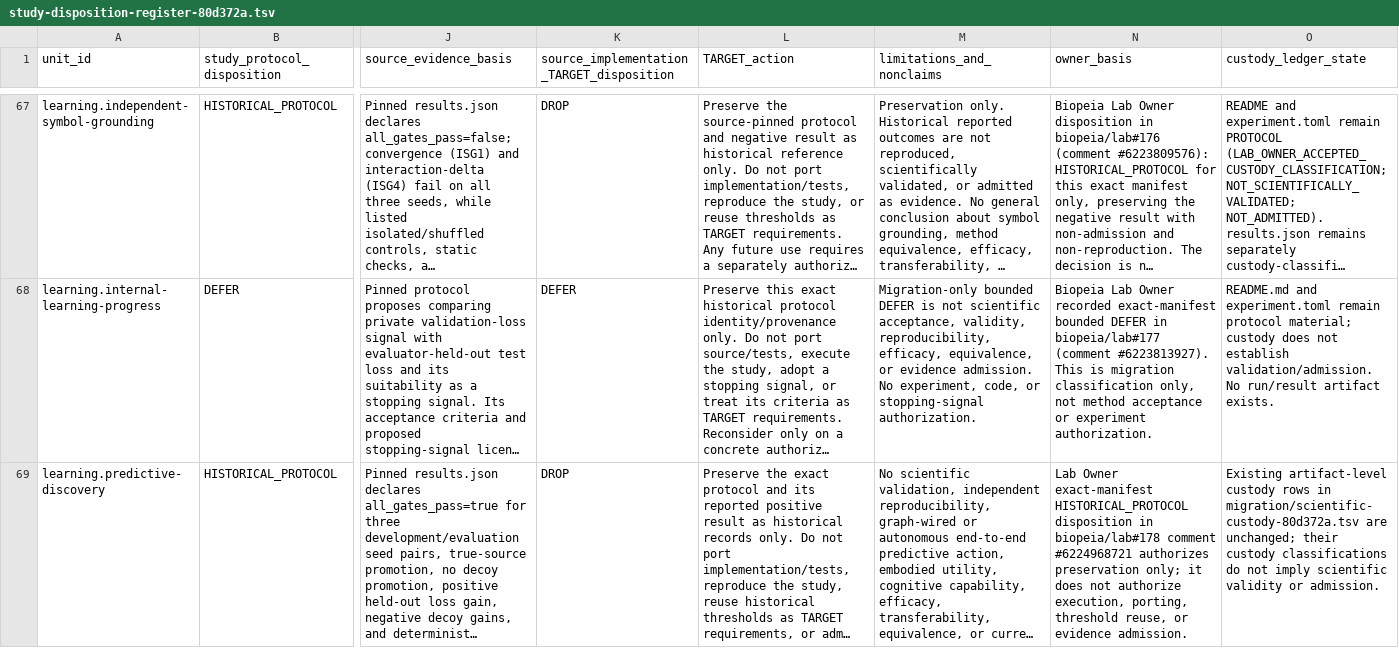
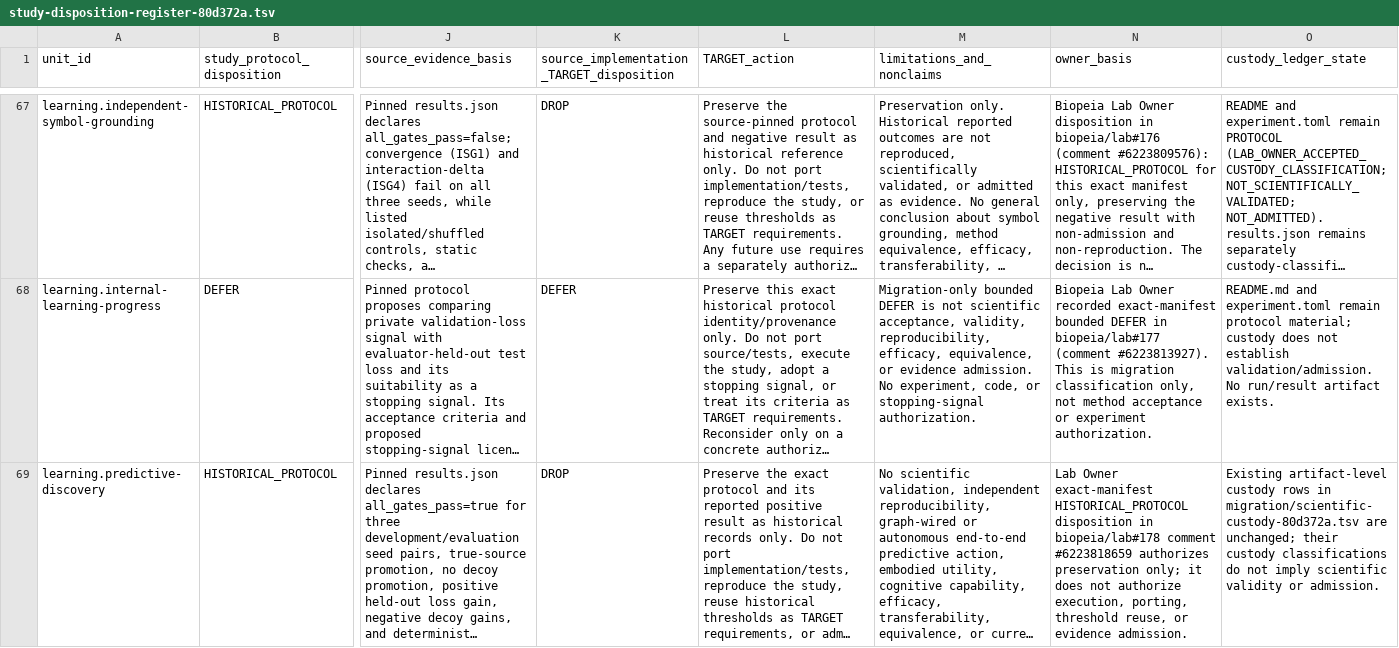
Before and after one commit to biopeia/lab, a TSV file: migration/study-disposition-register-80d372a.tsv, drawn as a sheet; only a part is shown, gaps mark what is left out; long unchanged cells end in …; the diff names each change by its address in the sheet, - before the commit and + after, or states it on an @@ line.

Commit message:
docs: correct Lab #178 owner citation

```diff
--- a/migration/study-disposition-register-80d372a.tsv
+++ b/migration/study-disposition-register-80d372a.tsv
-N69 (owner_basis): …biopeia/lab#178 comment #6224968721 authorizes preservation…
+N69 (owner_basis): …biopeia/lab#178 comment #6223818659 authorizes preservation…
```
Also changed, not shown: migration/study-protocol-crosswalk-80d372a.tsv, 2 other files.
